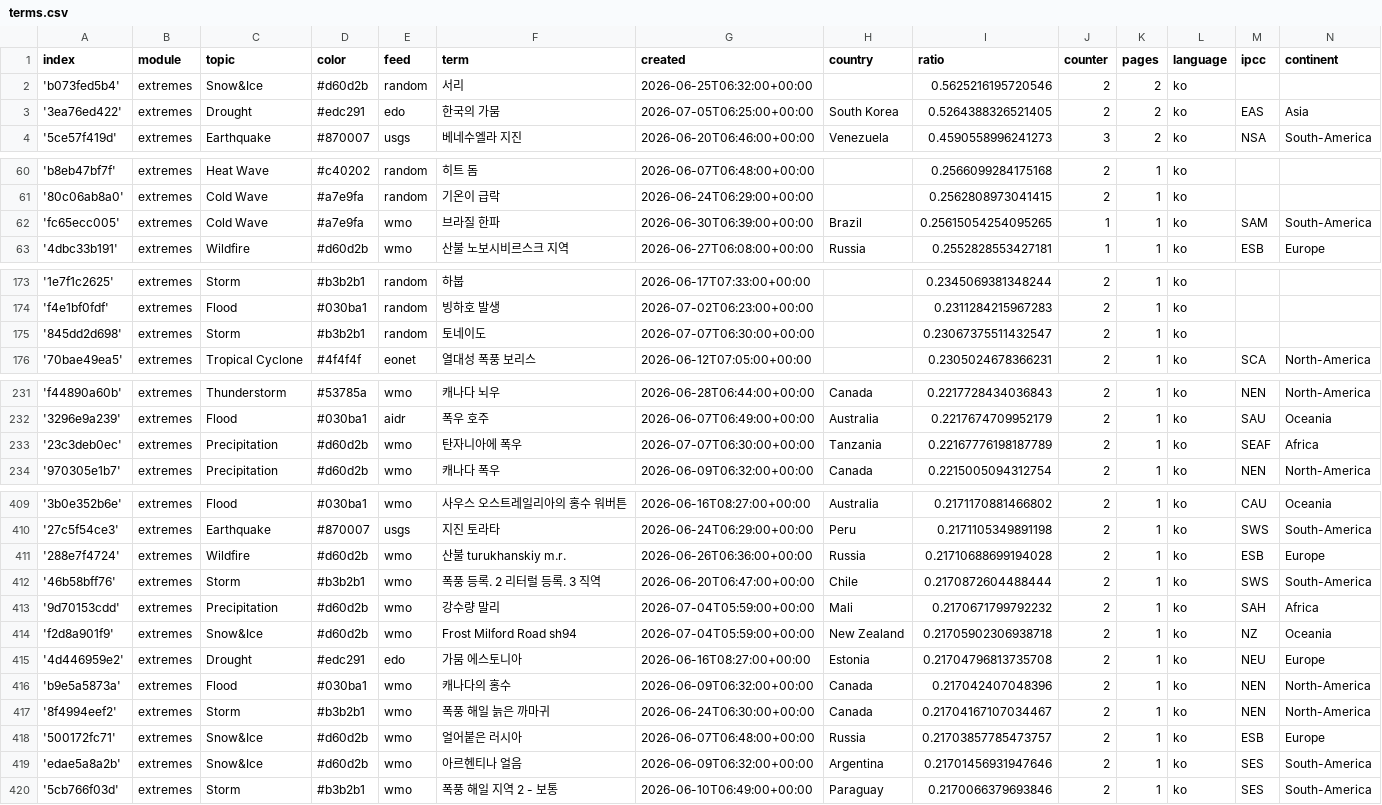
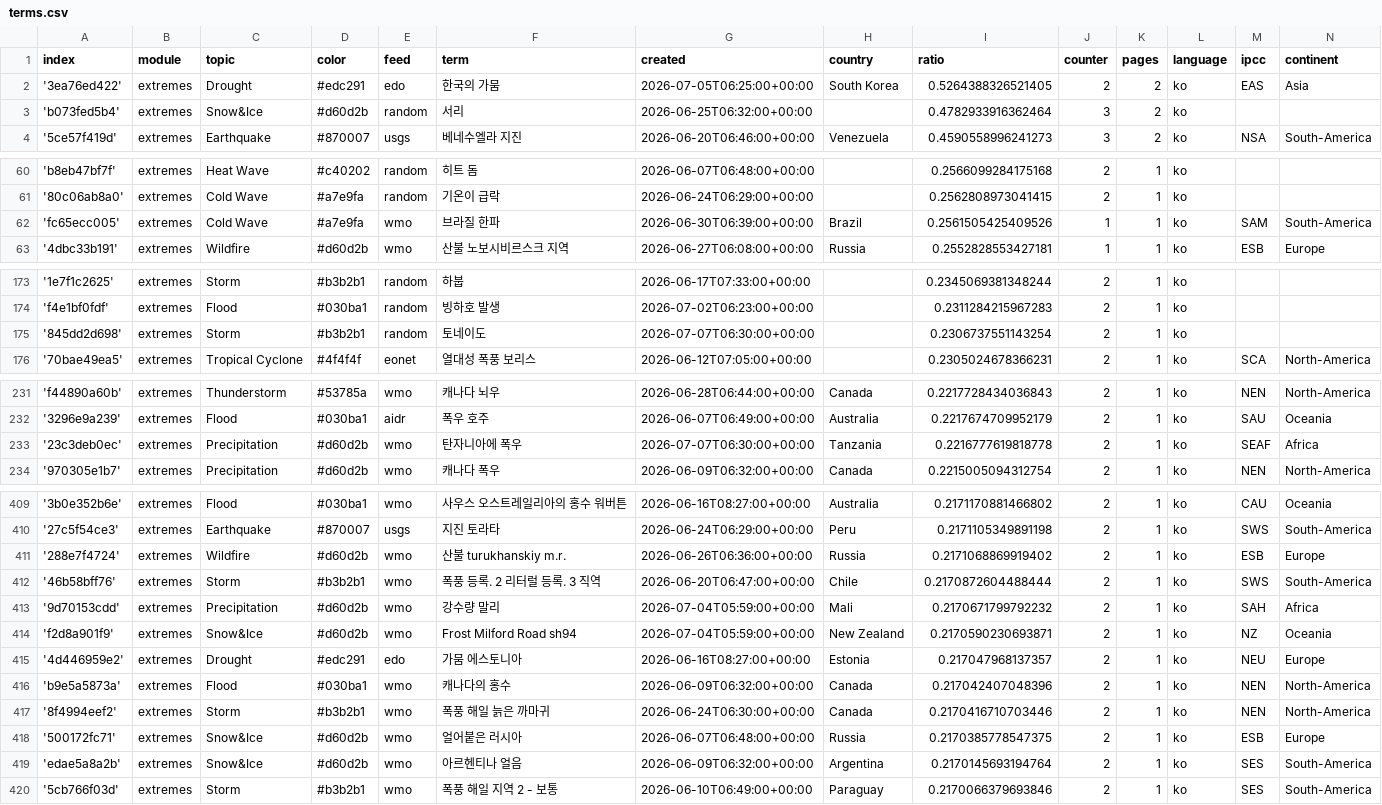
Before and after one commit to kamic-news/koreanExtremes, a CSV file: terms.csv, drawn as a sheet; only a part is shown, gaps mark what is left out; the diff covers the shown part only.

Commit message:
Commit from GitHub Actions (harvest:0.0)

```diff
--- a/terms.csv
+++ b/terms.csv
@@ -1,4 +1,4 @@
 index,module,topic,color,feed,term,created,country,ratio,counter,pages,language,ipcc,continent
-'b073fed5b4',extremes,Snow&Ice,#d60d2b,random,서리,2026-06-25T06:32:00+00:00,,0.5625216195720546,2,2,ko,,
 '3ea76ed422',extremes,Drought,#edc291,edo,한국의 가뭄,2026-07-05T06:25:00+00:00,South Korea,0.5264388326521405,2,2,ko,EAS,Asia
+'b073fed5b4',extremes,Snow&Ice,#d60d2b,random,서리,2026-06-25T06:32:00+00:00,,0.4782933916362464,3,2,ko,,
 '5ce57f419d',extremes,Earthquake,#870007,usgs,베네수엘라 지진,2026-06-20T06:46:00+00:00,Venezuela,0.4590558996241273,3,2,ko,NSA,South-America
@@ -61,3 +61,3 @@ index,module,topic,color,feed,term,created,country,ratio,counter,pages,language,
 '80c06ab8a0',extremes,Cold Wave,#a7e9fa,random,기온이 급락,2026-06-24T06:29:00+00:00,,0.2562808973041415,2,1,ko,,
-'fc65ecc005',extremes,Cold Wave,#a7e9fa,wmo,브라질 한파,2026-06-30T06:39:00+00:00,Brazil,0.25615054254095265,1,1,ko,SAM,South-America
+'fc65ecc005',extremes,Cold Wave,#a7e9fa,wmo,브라질 한파,2026-06-30T06:39:00+00:00,Brazil,0.2561505425409526,1,1,ko,SAM,South-America
 '4dbc33b191',extremes,Wildfire,#d60d2b,wmo,산불 노보시비르스크 지역,2026-06-27T06:08:00+00:00,Russia,0.2552828553427181,1,1,ko,ESB,Europe
@@ -174,3 +174,3 @@ index,module,topic,color,feed,term,created,country,ratio,counter,pages,language,
 'f4e1bf0fdf',extremes,Flood,#030ba1,random,빙하호 발생,2026-07-02T06:23:00+00:00,,0.2311284215967283,2,1,ko,,
-'845dd2d698',extremes,Storm,#b3b2b1,random,토네이도,2026-07-07T06:30:00+00:00,,0.23067375511432547,2,1,ko,,
+'845dd2d698',extremes,Storm,#b3b2b1,random,토네이도,2026-07-07T06:30:00+00:00,,0.2306737551143254,2,1,ko,,
 '70bae49ea5',extremes,Tropical Cyclone,#4f4f4f,eonet,열대성 폭풍 보리스,2026-06-12T07:05:00+00:00,,0.2305024678366231,2,1,ko,SCA,North-America
@@ -232,3 +232,3 @@ index,module,topic,color,feed,term,created,country,ratio,counter,pages,language,
 '3296e9a239',extremes,Flood,#030ba1,aidr,폭우 호주,2026-06-07T06:49:00+00:00,Australia,0.2217674709952179,2,1,ko,SAU,Oceania
-'23c3deb0ec',extremes,Precipitation,#d60d2b,wmo,탄자니아에 폭우,2026-07-07T06:30:00+00:00,Tanzania,0.22167776198187789,2,1,ko,SEAF,Africa
+'23c3deb0ec',extremes,Precipitation,#d60d2b,wmo,탄자니아에 폭우,2026-07-07T06:30:00+00:00,Tanzania,0.2216777619818778,2,1,ko,SEAF,Africa
 '970305e1b7',extremes,Precipitation,#d60d2b,wmo,캐나다 폭우,2026-06-09T06:32:00+00:00,Canada,0.2215005094312754,2,1,ko,NEN,North-America
@@ -410,11 +410,11 @@ index,module,topic,color,feed,term,created,country,ratio,counter,pages,language,
 '27c5f54ce3',extremes,Earthquake,#870007,usgs,지진 토라타,2026-06-24T06:29:00+00:00,Peru,0.2171105349891198,2,1,ko,SWS,South-America
-'288e7f4724',extremes,Wildfire,#d60d2b,wmo,산불 turukhanskiy m.r.,2026-06-26T06:36:00+00:00,Russia,0.21710688699194028,2,1,ko,ESB,Europe
+'288e7f4724',extremes,Wildfire,#d60d2b,wmo,산불 turukhanskiy m.r.,2026-06-26T06:36:00+00:00,Russia,0.2171068869919402,2,1,ko,ESB,Europe
 '46b58bff76',extremes,Storm,#b3b2b1,wmo,폭풍 등록. 2 리터럴 등록. 3 직역,2026-06-20T06:47:00+00:00,Chile,0.2170872604488444,2,1,ko,SWS,South-America
 '9d70153cdd',extremes,Precipitation,#d60d2b,wmo,강수량 말리,2026-07-04T05:59:00+00:00,Mali,0.2170671799792232,2,1,ko,SAH,Africa
-'f2d8a901f9',extremes,Snow&Ice,#d60d2b,wmo,Frost Milford Road sh94,2026-07-04T05:59:00+00:00,New Zealand,0.21705902306938718,2,1,ko,NZ,Oceania
-'4d446959e2',extremes,Drought,#edc291,edo,가뭄 에스토니아,2026-06-16T08:27:00+00:00,Estonia,0.21704796813735708,2,1,ko,NEU,Europe
+'f2d8a901f9',extremes,Snow&Ice,#d60d2b,wmo,Frost Milford Road sh94,2026-07-04T05:59:00+00:00,New Zealand,0.2170590230693871,2,1,ko,NZ,Oceania
+'4d446959e2',extremes,Drought,#edc291,edo,가뭄 에스토니아,2026-06-16T08:27:00+00:00,Estonia,0.217047968137357,2,1,ko,NEU,Europe
 'b9e5a5873a',extremes,Flood,#030ba1,wmo,캐나다의 홍수,2026-06-09T06:32:00+00:00,Canada,0.217042407048396,2,1,ko,NEN,North-America
-'8f4994eef2',extremes,Storm,#b3b2b1,wmo,폭풍 해일 늙은 까마귀,2026-06-24T06:30:00+00:00,Canada,0.21704167107034467,2,1,ko,NEN,North-America
-'500172fc71',extremes,Snow&Ice,#d60d2b,wmo,얼어붙은 러시아,2026-06-07T06:48:00+00:00,Russia,0.21703857785473757,2,1,ko,ESB,Europe
-'edae5a8a2b',extremes,Snow&Ice,#d60d2b,wmo,아르헨티나 얼음,2026-06-09T06:32:00+00:00,Argentina,0.21701456931947646,2,1,ko,SES,South-America
+'8f4994eef2',extremes,Storm,#b3b2b1,wmo,폭풍 해일 늙은 까마귀,2026-06-24T06:30:00+00:00,Canada,0.2170416710703446,2,1,ko,NEN,North-America
+'500172fc71',extremes,Snow&Ice,#d60d2b,wmo,얼어붙은 러시아,2026-06-07T06:48:00+00:00,Russia,0.2170385778547375,2,1,ko,ESB,Europe
+'edae5a8a2b',extremes,Snow&Ice,#d60d2b,wmo,아르헨티나 얼음,2026-06-09T06:32:00+00:00,Argentina,0.2170145693194764,2,1,ko,SES,South-America
 '5cb766f03d',extremes,Storm,#b3b2b1,wmo,폭풍 해일 지역 2 - 보통,2026-06-10T06:49:00+00:00,Paraguay,0.2170066379693846,2,1,ko,SES,South-America
```
Also changed, not shown: 4 edited cells elsewhere in this file.
